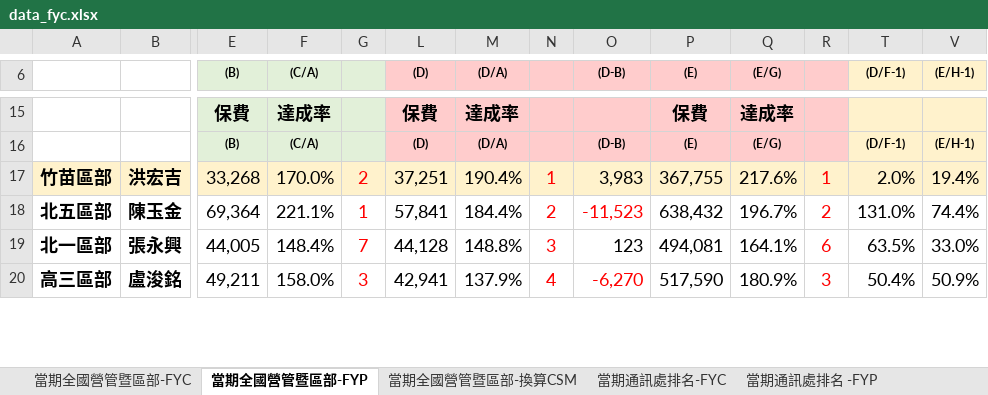
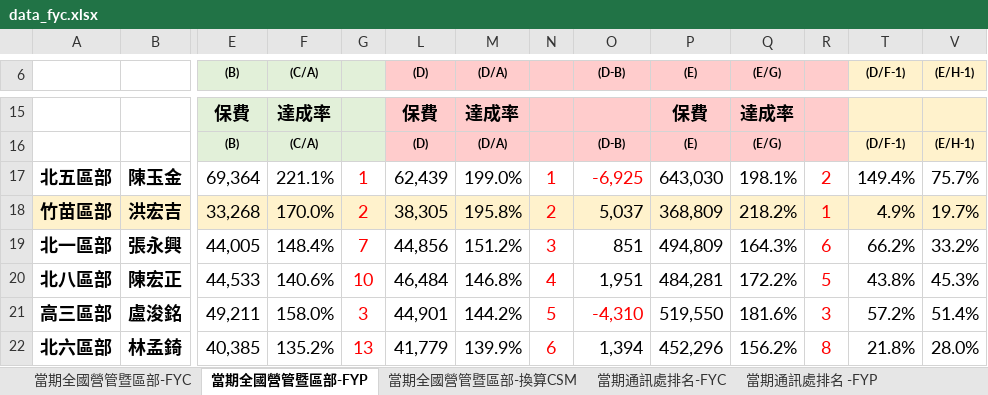
Before and after one commit to nehemiah1205/fubon-dashboard, an Excel workbook: data_fyc.xlsx, sheet 當期全國營管暨區部-FYP, drawn as a sheet; only a part is shown, gaps mark what is left out; values as stored, in another font and other column widths than the file's, no borders; charts and pictures and conditional formats not drawn; removed rows and columns are numbered as before the commit, all else as after; rows hold the shown columns only; the diff covers the shown part only; the diff names each change by its address in the sheet, - before the commit and + after, or states it on an @@ line.

```diff
--- a/data_fyc.xlsx (sheet 當期全國營管暨區部-FYP)
+++ b/data_fyc.xlsx (sheet 當期全國營管暨區部-FYP)
-row 17: 竹苗區部 | 洪宏吉 | 33,268 | 170.0% | 2 | 37,251 | 190.4% | 1 | 3,983 | 367,755 | 217.6% | 1 | 2.0% | 19.4%
-L17 ((D)): 57,841
+L17 ((D)): 62,439
-M17 ((D/A)): 184.4%
+M17 ((D/A)): 199.0%
-N17: 2
+N17: 1
-O17 ((D-B)): -11,523
+O17 ((D-B)): -6,925
-P17 ((E)): 638,432
+P17 ((E)): 643,030
-Q17 ((E/G)): 196.7%
+Q17 ((E/G)): 198.1%
-T17 ((D/F-1)): 131.0%
+T17 ((D/F-1)): 149.4%
-V17 ((E/H-1)): 74.4%
+V17 ((E/H-1)): 75.7%
+row 18: 竹苗區部 | 洪宏吉 | 33,268 | 170.0% | 2 | 38,305 | 195.8% | 2 | 5,037 | 368,809 | 218.2% | 1 | 4.9% | 19.7%
-L19 ((D)): 44,128
+L19 ((D)): 44,856
-M19 ((D/A)): 148.8%
+M19 ((D/A)): 151.2%
-O19 ((D-B)): 123
+O19 ((D-B)): 851
-P19 ((E)): 494,081
+P19 ((E)): 494,809
-Q19 ((E/G)): 164.1%
+Q19 ((E/G)): 164.3%
-T19 ((D/F-1)): 63.5%
+T19 ((D/F-1)): 66.2%
-V19 ((E/H-1)): 33.0%
+V19 ((E/H-1)): 33.2%
+row 20: 北八區部 | 陳宏正 | 44,533 | 140.6% | 10 | 46,484 | 146.8% | 4 | 1,951 | 484,281 | 172.2% | 5 | 43.8% | 45.3%
-L21 ((D)): 42,941
+L21 ((D)): 44,901
-M21 ((D/A)): 137.9%
+M21 ((D/A)): 144.2%
-N21: 4
+N21: 5
-O21 ((D-B)): -6,270
+O21 ((D-B)): -4,310
-P21 ((E)): 517,590
+P21 ((E)): 519,550
-Q21 ((E/G)): 180.9%
+Q21 ((E/G)): 181.6%
-T21 ((D/F-1)): 50.4%
+T21 ((D/F-1)): 57.2%
-V21 ((E/H-1)): 50.9%
+V21 ((E/H-1)): 51.4%
+row 22: 北六區部 | 林孟錡 | 40,385 | 135.2% | 13 | 41,779 | 139.9% | 6 | 1,394 | 452,296 | 156.2% | 8 | 21.8% | 28.0%
```
Also changed, not shown: 3 added rows, 5 removed rows and 120 edited cells elsewhere in this sheet, sheet 個人排名_FYC, sheet 當期通訊處排名-FYC, sheet 當期通訊處排名-換算CSM, sheet 當期通訊處排名 -FYP, sheet 當期全國營管暨區部-FYC, sheet 當期全國營管暨區部-換算CSM, hidden cells, charts or pictures, data_kpi.xlsm, 4 other files.
